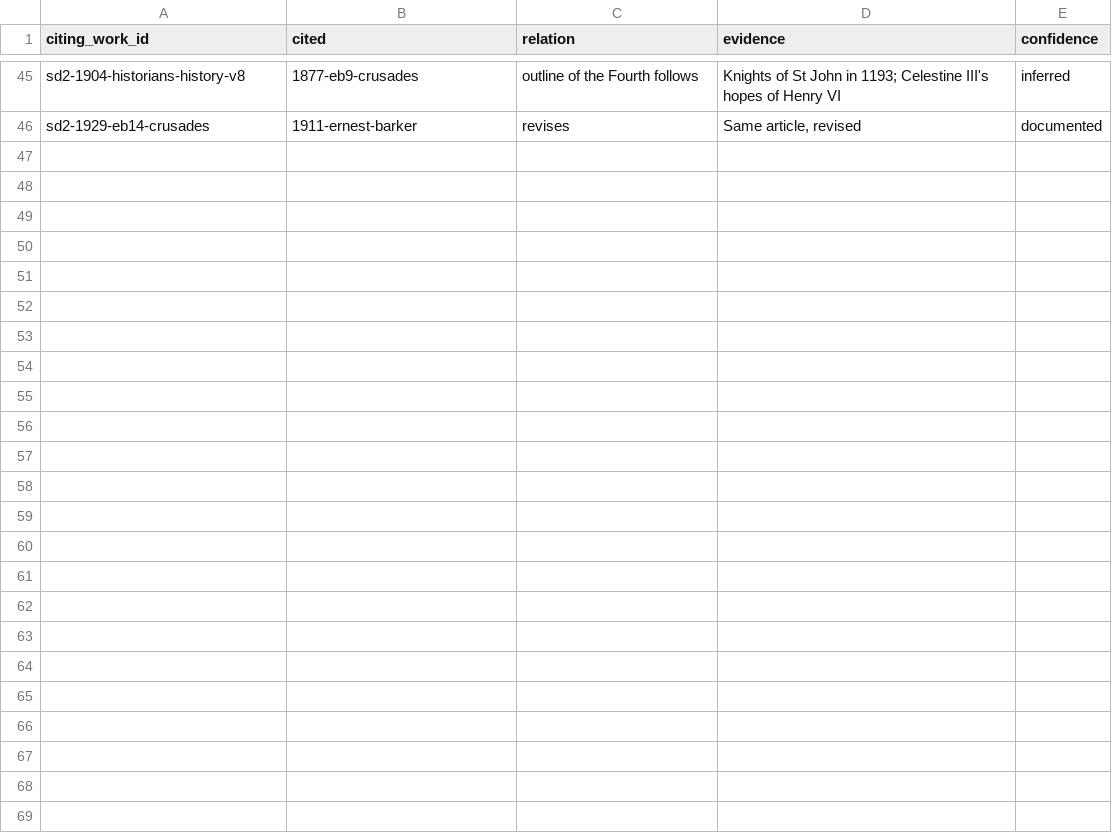
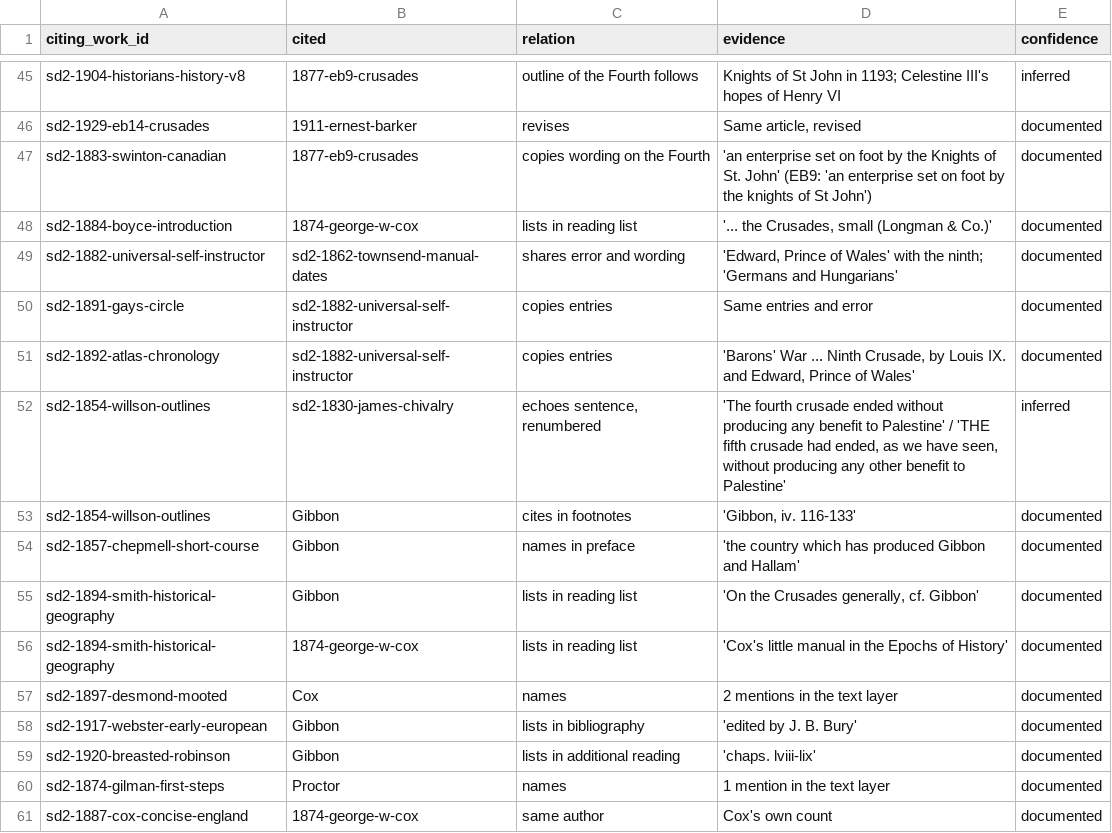
Before and after one commit to johngiebfried/who-numbered-the-crusades-, a CSV file: data/citations.csv, drawn as a sheet; only a part is shown, gaps mark what is left out; the diff names each change by its address in the sheet, - before the commit and + after, or states it on an @@ line.

```diff
--- a/data/citations.csv
+++ b/data/citations.csv
+row 47: sd2-1883-swinton-canadian | 1877-eb9-crusades | copies wording on the Fourth | 'an enterprise set on foot by the Knights of St. John' (EB9: 'an enterprise set on foot by the knights of St John') | documented
+row 48: sd2-1884-boyce-introduction | 1874-george-w-cox | lists in reading list | '... the Crusades, small (Longman & Co.)' | documented
+row 49: sd2-1882-universal-self-instructor | sd2-1862-townsend-manual-dates | shares error and wording | 'Edward, Prince of Wales' with the ninth; 'Germans and Hungarians' | documented
+row 50: sd2-1891-gays-circle | sd2-1882-universal-self-instructor | copies entries | Same entries and error | documented
+row 51: sd2-1892-atlas-chronology | sd2-1882-universal-self-instructor | copies entries | 'Barons' War ... Ninth Crusade, by Louis IX. and Edward, Prince of Wales' | documented
+row 52: sd2-1854-willson-outlines | sd2-1830-james-chivalry | echoes sentence, renumbered | 'The fourth crusade ended without producing any benefit to Palestine' / 'THE fifth crusade had ended, as we have seen, without producing any other benefit to Palestine' | inferred
+row 53: sd2-1854-willson-outlines | Gibbon | cites in footnotes | 'Gibbon, iv. 116-133' | documented
+row 54: sd2-1857-chepmell-short-course | Gibbon | names in preface | 'the country which has produced Gibbon and Hallam' | documented
+row 55: sd2-1894-smith-historical-geography | Gibbon | lists in reading list | 'On the Crusades generally, cf. Gibbon' | documented
+row 56: sd2-1894-smith-historical-geography | 1874-george-w-cox | lists in reading list | 'Cox's little manual in the Epochs of History' | documented
+row 57: sd2-1897-desmond-mooted | Cox | names | 2 mentions in the text layer | documented
+row 58: sd2-1917-webster-early-european | Gibbon | lists in bibliography | 'edited by J. B. Bury' | documented
+row 59: sd2-1920-breasted-robinson | Gibbon | lists in additional reading | 'chaps. lviii-lix' | documented
+row 60: sd2-1874-gilman-first-steps | Proctor | names | 1 mention in the text layer | documented
+row 61: sd2-1887-cox-concise-england | 1874-george-w-cox | same author | Cox's own count | documented
```
Also changed, not shown: data/numberings.csv, data/reasons/reasons.csv, 8 other files.
